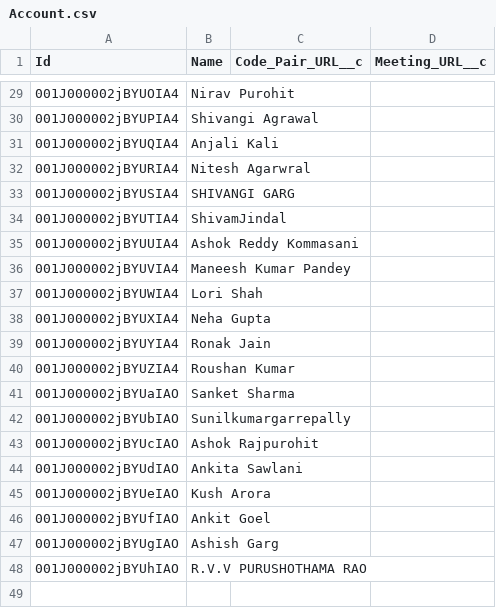
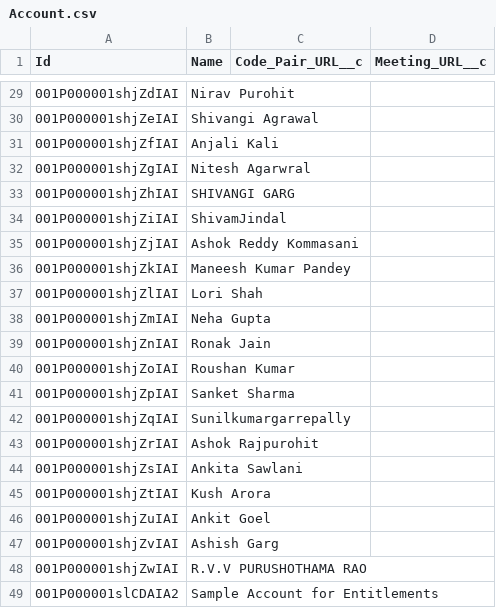
Before and after one commit to kpahlajani/SFInterviews, a CSV file: force-app/main/default/staticresources/DemoData/Account.csv, drawn as a sheet; only a part is shown, gaps mark what is left out; the diff covers the shown part only.

```diff
--- a/force-app/main/default/staticresources/DemoData/Account.csv
+++ b/force-app/main/default/staticresources/DemoData/Account.csv
@@ -29,20 +29,21 @@ Id,Name,Code_Pair_URL__c,Meeting_URL__c
-001J000002jBYUOIA4,Nirav Purohit,,
-001J000002jBYUPIA4,Shivangi Agrawal,,
-001J000002jBYUQIA4,Anjali Kali,,
-001J000002jBYURIA4,Nitesh Agarwral,,
-001J000002jBYUSIA4,SHIVANGI GARG,,
-001J000002jBYUTIA4,ShivamJindal,,
-001J000002jBYUUIA4,Ashok Reddy Kommasani,,
-001J000002jBYUVIA4,Maneesh Kumar Pandey,,
-001J000002jBYUWIA4,Lori Shah,,
-001J000002jBYUXIA4,Neha Gupta,,
-001J000002jBYUYIA4,Ronak Jain,,
-001J000002jBYUZIA4,Roushan Kumar,,
-001J000002jBYUaIAO,Sanket Sharma,,
-001J000002jBYUbIAO,Sunilkumargarrepally,,
-001J000002jBYUcIAO,Ashok Rajpurohit,,
-001J000002jBYUdIAO,Ankita Sawlani,,
-001J000002jBYUeIAO,Kush Arora,,
-001J000002jBYUfIAO,Ankit Goel,,
-001J000002jBYUgIAO,Ashish Garg,,
-001J000002jBYUhIAO,R.V.V PURUSHOTHAMA RAO,,
+001P000001shjZdIAI,Nirav Purohit,,
+001P000001shjZeIAI,Shivangi Agrawal,,
+001P000001shjZfIAI,Anjali Kali,,
+001P000001shjZgIAI,Nitesh Agarwral,,
+001P000001shjZhIAI,SHIVANGI GARG,,
+001P000001shjZiIAI,ShivamJindal,,
+001P000001shjZjIAI,Ashok Reddy Kommasani,,
+001P000001shjZkIAI,Maneesh Kumar Pandey,,
+001P000001shjZlIAI,Lori Shah,,
+001P000001shjZmIAI,Neha Gupta,,
+001P000001shjZnIAI,Ronak Jain,,
+001P000001shjZoIAI,Roushan Kumar,,
+001P000001shjZpIAI,Sanket Sharma,,
+001P000001shjZqIAI,Sunilkumargarrepally,,
+001P000001shjZrIAI,Ashok Rajpurohit,,
+001P000001shjZsIAI,Ankita Sawlani,,
+001P000001shjZtIAI,Kush Arora,,
+001P000001shjZuIAI,Ankit Goel,,
+001P000001shjZvIAI,Ashish Garg,,
+001P000001shjZwIAI,R.V.V PURUSHOTHAMA RAO,,
+001P000001slCDAIA2,Sample Account for Entitlements,,
```
Also changed, not shown: 2 added rows, 2 removed rows and 25 edited cells elsewhere in this file, force-app/main/default/staticresources/DemoData/ActivePanel__c.csv, force-app/main/default/staticresources/DemoData/FeedbackItem__c.csv, 14 other files.
